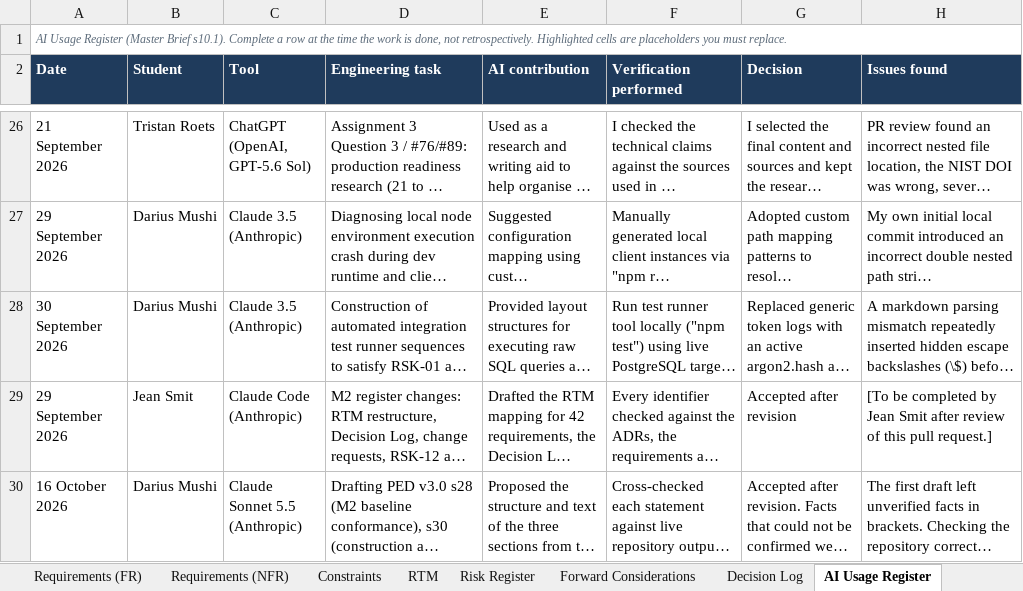
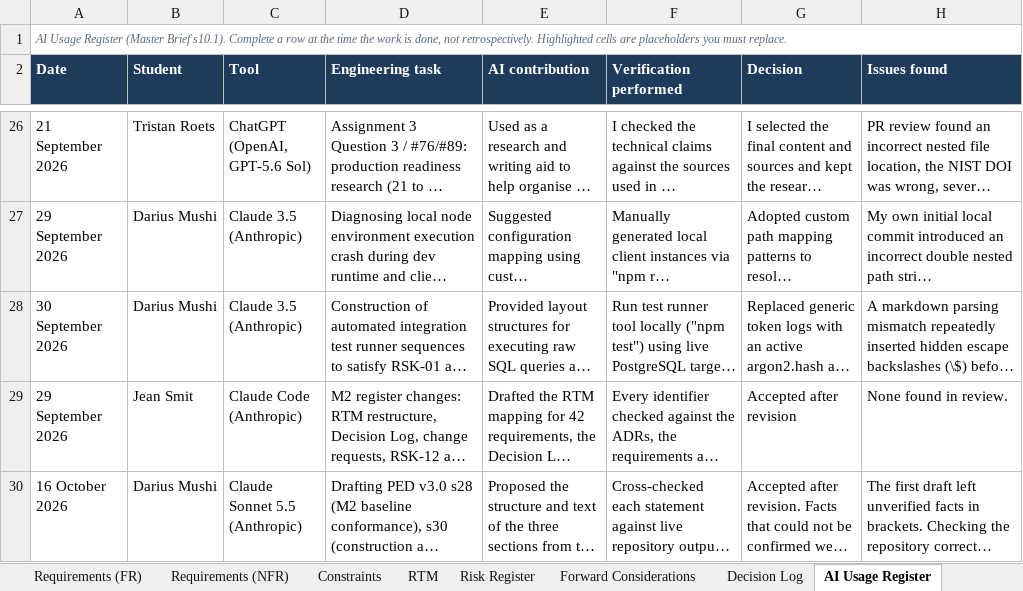
Before and after one commit to PVY-Smit/civicconnect, an Excel workbook: docs/requirements/CivicConnect_M1_Registers.xlsx, sheet AI Usage Register, drawn as a sheet; only a part is shown, gaps mark what is left out; long unchanged cells end in …; values as stored, in another font and other column widths than the file's, no borders; charts and pictures not drawn; the diff names each change by its address in the sheet, - before the commit and + after, or states it on an @@ line.

Commit message:
docs(#126): AI Usage Register row 29, issues found: none found in review
Jean Smit's M2 register row (29 September 2026, #54, #68, #70) still held
its placeholder. Review of those changes found no issues. Only the AI
Usage Register sheet changes; the fixtures are re-exported for the new
hash and --check passes.

```diff
--- a/docs/requirements/CivicConnect_M1_Registers.xlsx (sheet AI Usage Register)
+++ b/docs/requirements/CivicConnect_M1_Registers.xlsx (sheet AI Usage Register)
-H29 (Issues found): [To be completed by Jean Smit after review of this pull request.]
+H29 (Issues found): None found in review.
```
Also changed, not shown: 2 other files.
